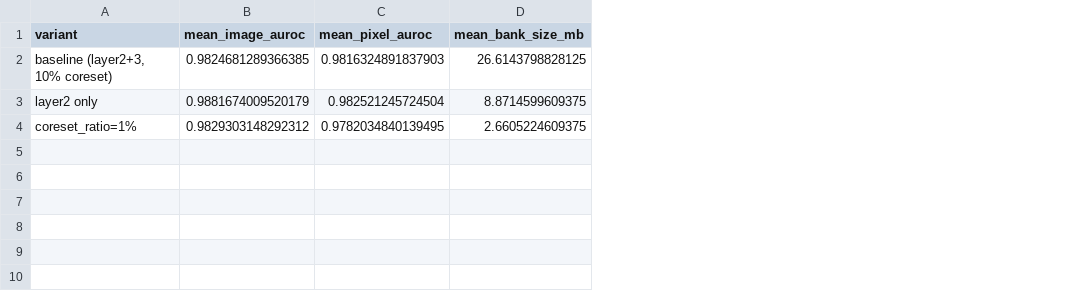
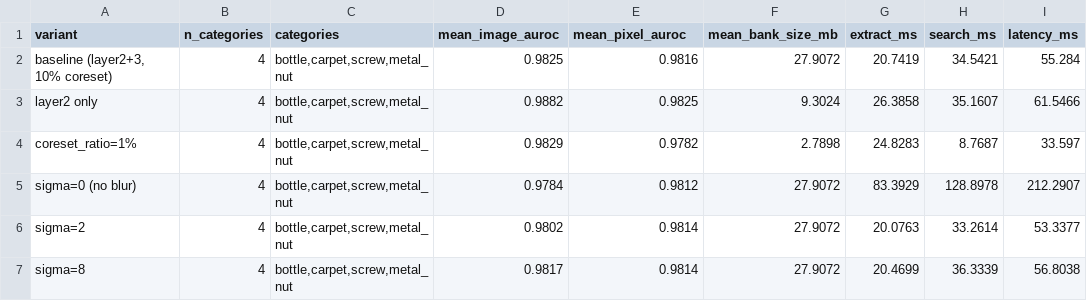
Before and after one commit to Mayank-jeet/anomaly-inspect, a CSV file: backend/results/tables/ablations.csv, drawn as a sheet; addresses are those after the commit; the diff names each change by its address in the sheet, - before the commit and + after, or states it on an @@ line.

Commit message:
Complete ablations

```diff
--- a/backend/results/tables/ablations.csv
+++ b/backend/results/tables/ablations.csv
+column B (n_categories), rows 2-4: all 4
+column C (categories), rows 2-4: all bottle,carpet,screw,metal_nut
+column G (extract_ms), rows 2-4: 20.7419 | 26.3858 | 24.8283
+column H (search_ms), rows 2-4: 34.5421 | 35.1607 | 8.7687
+column I (latency_ms), rows 2-4: 55.284 | 61.5466 | 33.597
-D2 (mean_image_auroc): 0.9824681289366385
+D2 (mean_image_auroc): 0.9825
-E2 (mean_pixel_auroc): 0.9816324891837903
+E2 (mean_pixel_auroc): 0.9816
-F2 (mean_bank_size_mb): 26.6143798828125
+F2 (mean_bank_size_mb): 27.9072
-D3 (mean_image_auroc): 0.9881674009520179
+D3 (mean_image_auroc): 0.9882
-E3 (mean_pixel_auroc): 0.982521245724504
+E3 (mean_pixel_auroc): 0.9825
-F3 (mean_bank_size_mb): 8.8714599609375
+F3 (mean_bank_size_mb): 9.3024
-D4 (mean_image_auroc): 0.9829303148292312
+D4 (mean_image_auroc): 0.9829
-E4 (mean_pixel_auroc): 0.9782034840139495
+E4 (mean_pixel_auroc): 0.9782
-F4 (mean_bank_size_mb): 2.6605224609375
+F4 (mean_bank_size_mb): 2.7898
+row 5: sigma=0 (no blur) | 4 | bottle,carpet,screw,metal_nut | 0.9784 | 0.9812 | 27.9072 | 83.3929 | 128.8978 | 212.2907
+row 6: sigma=2 | 4 | bottle,carpet,screw,metal_nut | 0.9802 | 0.9814 | 27.9072 | 20.0763 | 33.2614 | 53.3377
+row 7: sigma=8 | 4 | bottle,carpet,screw,metal_nut | 0.9817 | 0.9814 | 27.9072 | 20.4699 | 36.3339 | 56.8038
```
Also changed, not shown: 2 other files.
